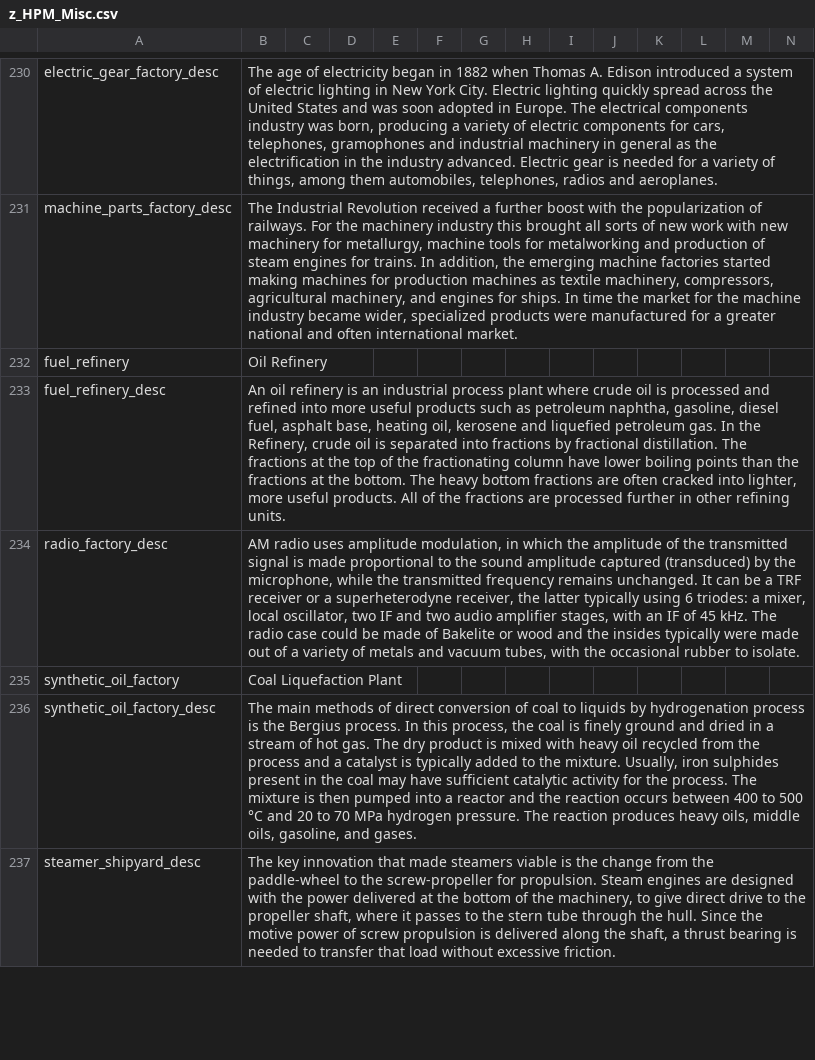
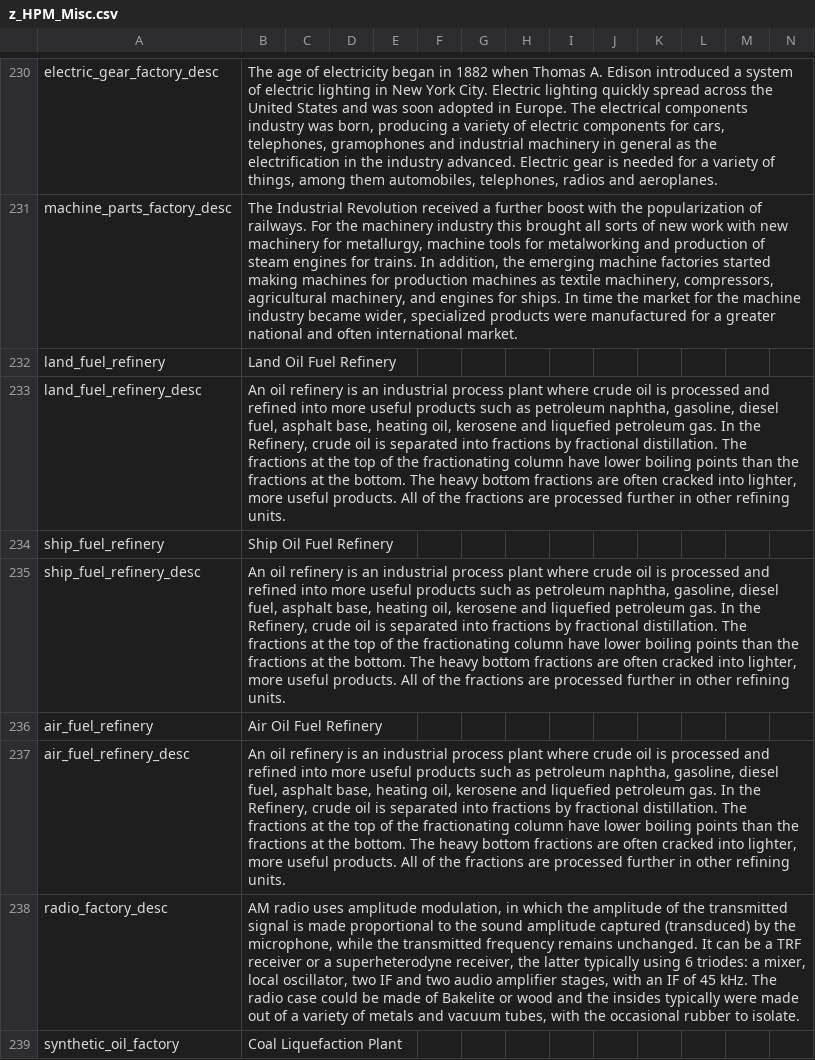
Before and after one commit to Nivaturimika/DoD-Alice-MP, a CSV file: DoD-Alice-MP/assets/localisation/en-US/z_HPM_Misc.csv, drawn as a sheet; only a part is shown, gaps mark what is left out; the shorter side is filled out with more unchanged rows; removed rows and columns are numbered as before the commit, all else as after; the diff names each change by its address in the sheet, - before the commit and + after, or states it on an @@ line.

```diff
--- a/DoD-Alice-MP/assets/localisation/en-US/z_HPM_Misc.csv
+++ b/DoD-Alice-MP/assets/localisation/en-US/z_HPM_Misc.csv
-row 232: fuel_refinery | Oil Refinery
+row 232: land_fuel_refinery | Land Oil Fuel Refinery
+row 233: land_fuel_refinery_desc | An oil refinery is an industrial process plant where crude oil is processed and refined into more useful products such as petroleum naphtha, gasoline, diesel fuel, asphalt base, heating oil, kerosene and liquefied petroleum gas. In the Refinery, crude oil is separated into fractions by fractional distillation. The fractions at the top of the fractionating column have lower boiling points than the fractions at the bottom. The heavy bottom fractions are often cracked into lighter, more useful products. All of the fractions are processed further in other refining units.
+row 234: ship_fuel_refinery | Ship Oil Fuel Refinery
+row 235: ship_fuel_refinery_desc | An oil refinery is an industrial process plant where crude oil is processed and refined into more useful products such as petroleum naphtha, gasoline, diesel fuel, asphalt base, heating oil, kerosene and liquefied petroleum gas. In the Refinery, crude oil is separated into fractions by fractional distillation. The fractions at the top of the fractionating column have lower boiling points than the fractions at the bottom. The heavy bottom fractions are often cracked into lighter, more useful products. All of the fractions are processed further in other refining units.
+row 236: air_fuel_refinery | Air Oil Fuel Refinery
-A237: fuel_refinery_desc
+A237: air_fuel_refinery_desc
```
Also changed, not shown: DoD-Alice-MP/assets/localisation/en-US/0_common.csv, 33 other files.
